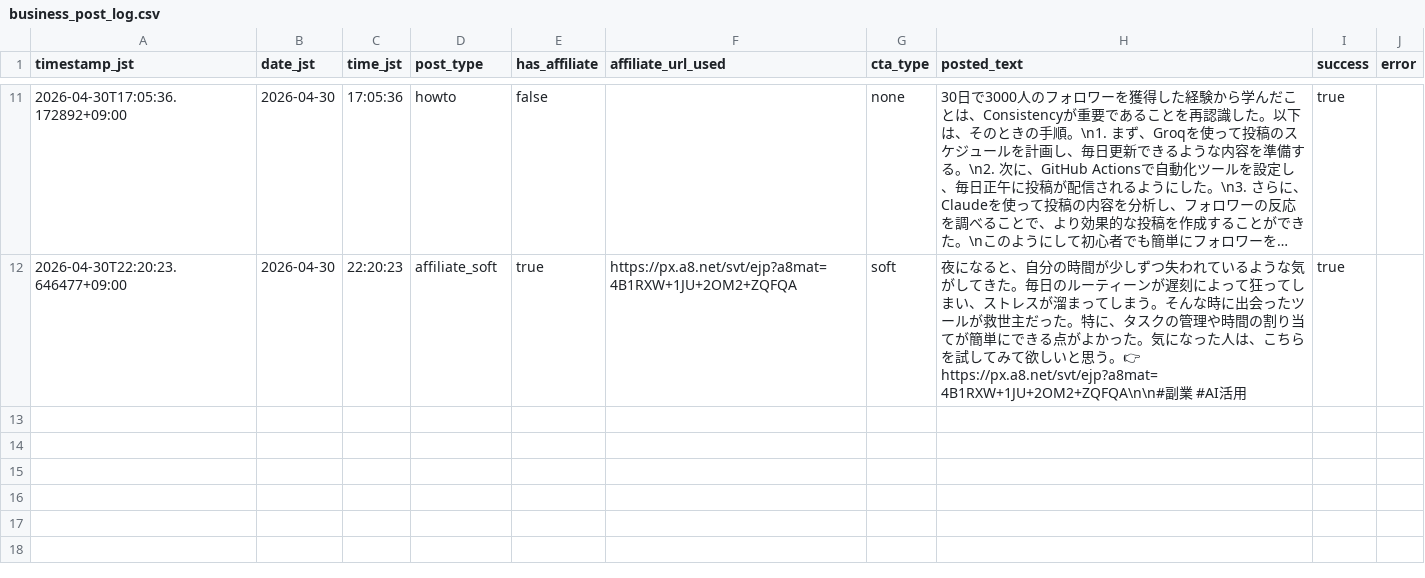
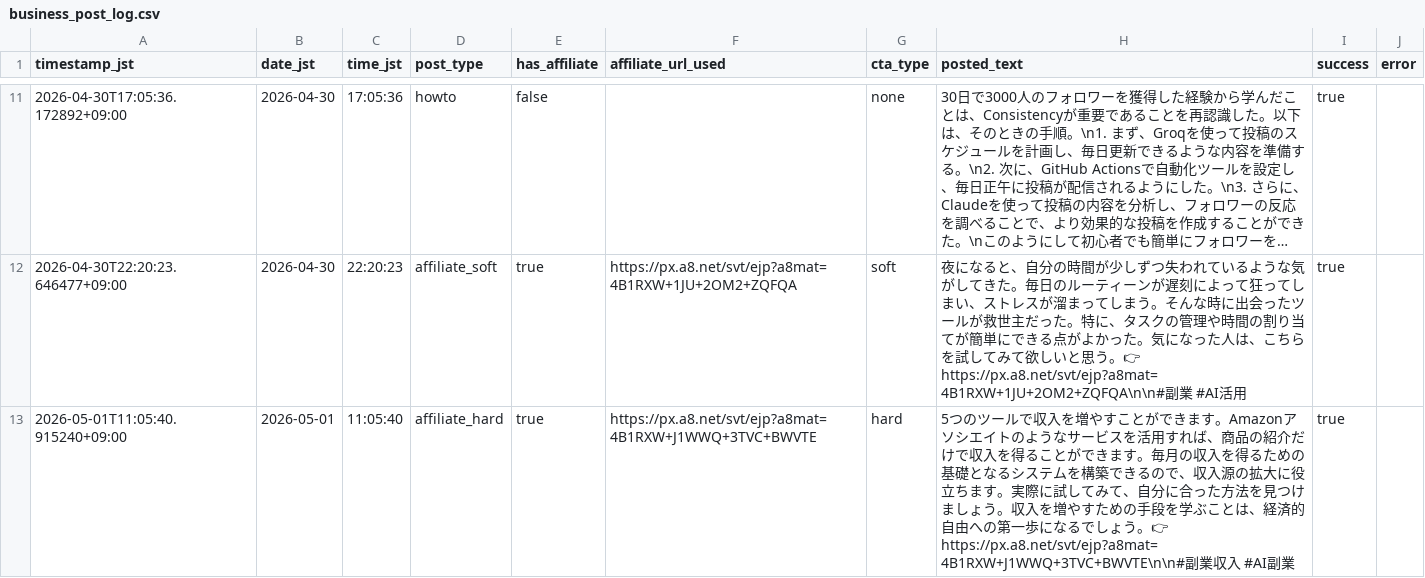
Before and after one commit to Seiya0928/threads-auto-post, a CSV file: data/business_post_log.csv, drawn as a sheet; only a part is shown, gaps mark what is left out; long unchanged cells end in …; the diff names each change by its address in the sheet, - before the commit and + after, or states it on an @@ line.

```diff
--- a/data/business_post_log.csv
+++ b/data/business_post_log.csv
+row 13: 2026-05-01T11:05:40.915240+09:00 | 2026-05-01 | 11:05:40 | affiliate_hard | true | https://px.a8.net/svt/ejp?a8mat=4B1RXW+J1WWQ+3TVC+BWVTE | hard | 5つのツールで収入を増やすことができます。Amazonアソシエイトのようなサービスを活用すれば、商品の紹介だけで収入を得ることができます。毎月の収入を得るための基礎となるシステムを構築できるので、収入源の拡大に役立ちます。実際に試してみて、自分に合った方法を見つけましょう。収入を増やすための手段を学ぶことは、経済的自由への第一歩になるでしょう。👉 https://px.a8.net/svt/ejp?a8mat=4B1RXW+J1WWQ+3TVC+BWVTE\n\n#副業収入 #AI副業 | true
```
